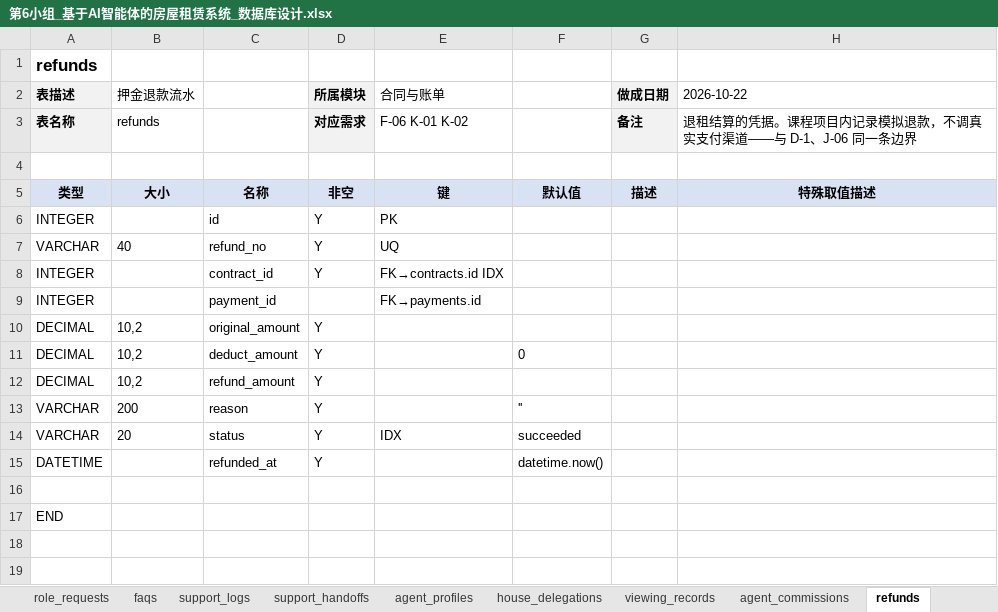
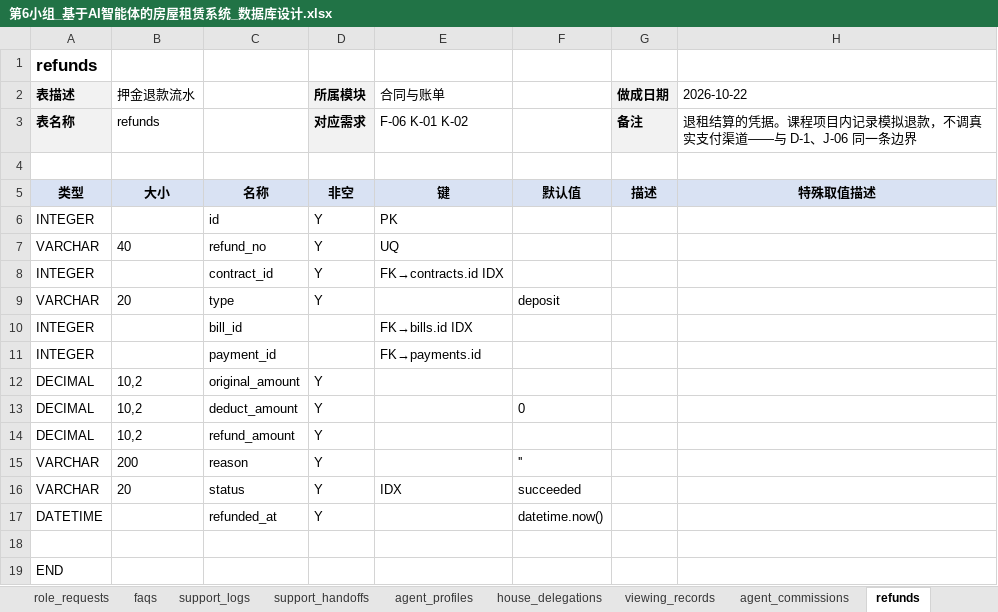
Before and after one commit to A107586/ai-house-rental, an Excel workbook: docs/评审/第6小组_基于AI智能体的房屋租赁系统_数据库设计.xlsx, sheet refunds, drawn as a sheet; values as stored, in another font and other column widths than the file's, no borders; the diff names each change by its address in the sheet, - before the commit and + after, or states it on an @@ line.

```diff
--- a/docs/评审/第6小组_基于AI智能体的房屋租赁系统_数据库设计.xlsx (sheet refunds)
+++ b/docs/评审/第6小组_基于AI智能体的房屋租赁系统_数据库设计.xlsx (sheet refunds)
+row 9: VARCHAR | 20 | type | Y |  | deposit
+row 10: INTEGER |  | bill_id |  | FK→bills.id IDX
```
Also changed, not shown: sheet 封面, sheet 表清单, sheet payments, 31 other files.
